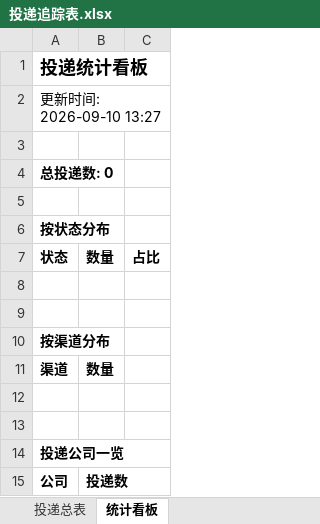
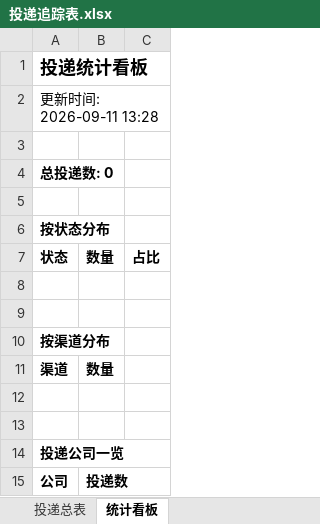
Before and after one commit to 1skyi/campus-radar, an Excel workbook: reports/投递追踪表.xlsx, sheet 统计看板, drawn as a sheet; values as stored, in another font and other column widths than the file's, no borders; the diff names each change by its address in the sheet, - before the commit and + after, or states it on an @@ line.

```diff
--- a/reports/投递追踪表.xlsx (sheet 统计看板)
+++ b/reports/投递追踪表.xlsx (sheet 统计看板)
-A2: 更新时间: 2026-09-10 13:27
+A2: 更新时间: 2026-09-11 13:28
```
Also changed, not shown: 2 other files.
